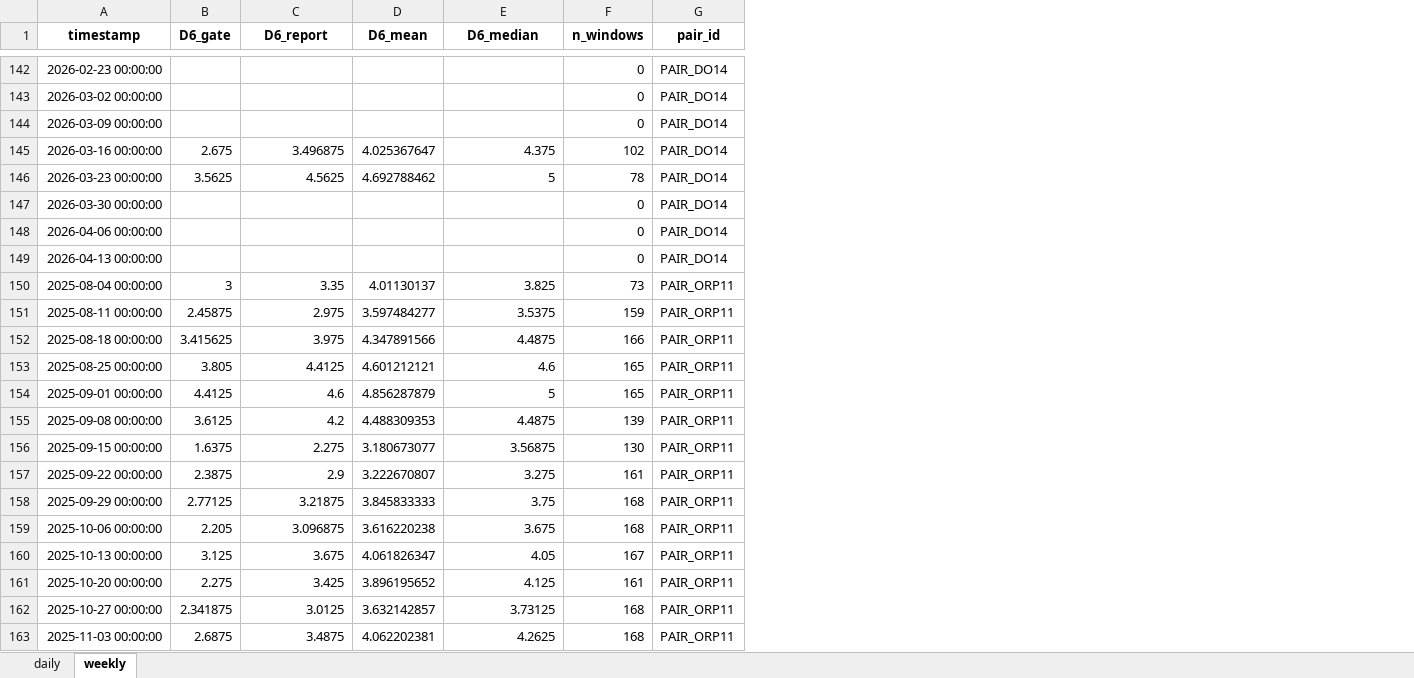
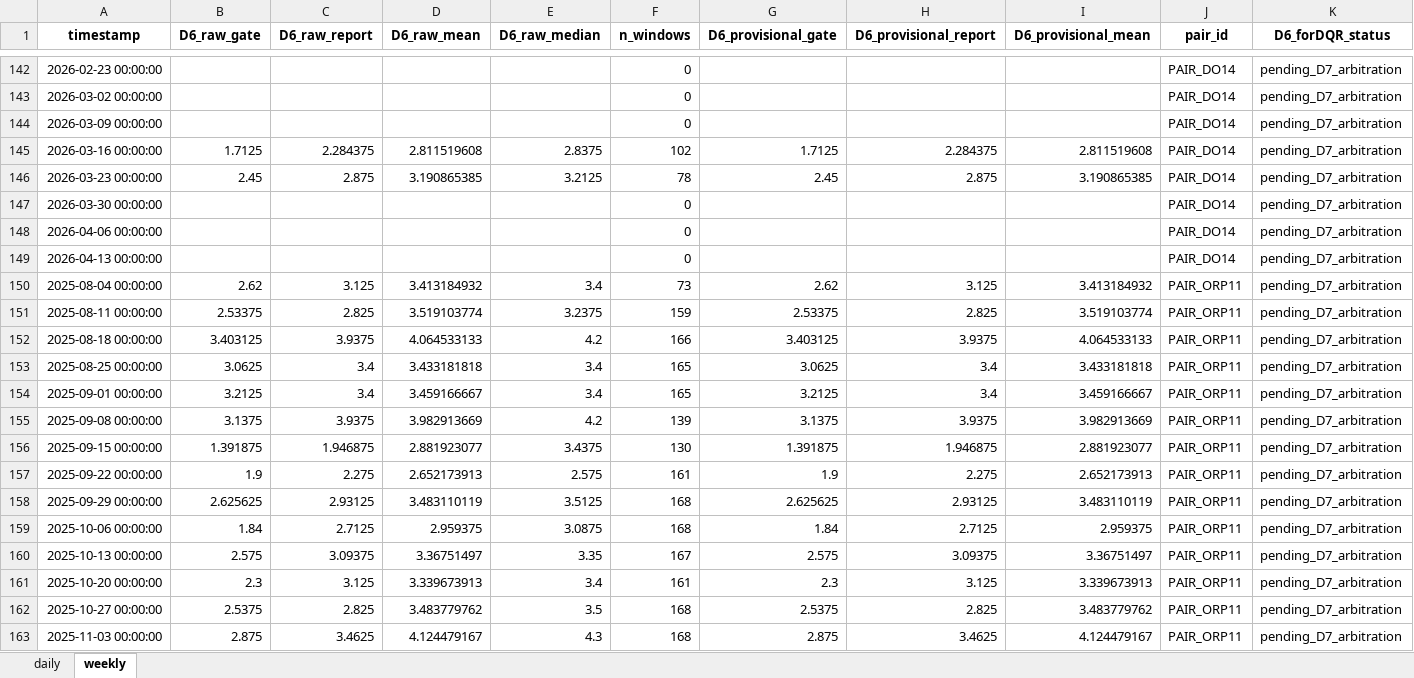
Before and after one commit to muzi-1998/beian_tree, an Excel workbook: Project 1 Data Quality Assessment/D6 Parallel-redundancy Temporal Consistency/outputs/data/D6_multiscale_aggregates.xlsx, sheet weekly, drawn as a sheet; only a part is shown, gaps mark what is left out; values as stored, in another font and other column widths than the file's, no borders; removed rows and columns are numbered as before the commit, all else as after; the diff covers the shown part only; the diff names each change by its address in the sheet, - before the commit and + after, or states it on an @@ line.

```diff
--- a/Project 1 Data Quality Assessment/D6 Parallel-redundancy Temporal Consistency/outputs/data/D6_multiscale_aggregates.xlsx (sheet weekly)
+++ b/Project 1 Data Quality Assessment/D6 Parallel-redundancy Temporal Consistency/outputs/data/D6_multiscale_aggregates.xlsx (sheet weekly)
-column B (D6_gate), rows 145-163: 2.675 | 3.5625 |  |  |  | 3 | 2.45875 | 3.415625 | 3.805 | 4.4125 | 3.6125 | 1.6375 | 2.3875 | 2.77125 | 2.205 | 3.125 | 2.275 | 2.341875 | 2.6875
+column B (D6_raw_gate), rows 145-163: 1.7125 | 2.45 |  |  |  | 2.62 | 2.53375 | 3.403125 | 3.0625 | 3.2125 | 3.1375 | 1.391875 | 1.9 | 2.625625 | 1.84 | 2.575 | 2.3 | 2.5375 | 2.875
-column D (D6_mean), rows 145-163: 4.025367647 | 4.692788462 |  |  |  | 4.01130137 | 3.597484277 | 4.347891566 | 4.601212121 | 4.856287879 | 4.488309353 | 3.180673077 | 3.222670807 | 3.845833333 | 3.616220238 | 4.061826347 | 3.896195652 | 3.632142857 | 4.062202381
+column D (D6_raw_mean), rows 145-163: 2.811519608 | 3.190865385 |  |  |  | 3.413184932 | 3.519103774 | 4.064533133 | 3.433181818 | 3.459166667 | 3.982913669 | 2.881923077 | 2.652173913 | 3.483110119 | 2.959375 | 3.36751497 | 3.339673913 | 3.483779762 | 4.124479167
+column G (D6_provisional_gate), rows 145-163: 1.7125 | 2.45 |  |  |  | 2.62 | 2.53375 | 3.403125 | 3.0625 | 3.2125 | 3.1375 | 1.391875 | 1.9 | 2.625625 | 1.84 | 2.575 | 2.3 | 2.5375 | 2.875
+column H (D6_provisional_report), rows 145-163: 2.284375 | 2.875 |  |  |  | 3.125 | 2.825 | 3.9375 | 3.4 | 3.4 | 3.9375 | 1.946875 | 2.275 | 2.93125 | 2.7125 | 3.09375 | 3.125 | 2.825 | 3.4625
+column I (D6_provisional_mean), rows 145-163: 2.811519608 | 3.190865385 |  |  |  | 3.413184932 | 3.519103774 | 4.064533133 | 3.433181818 | 3.459166667 | 3.982913669 | 2.881923077 | 2.652173913 | 3.483110119 | 2.959375 | 3.36751497 | 3.339673913 | 3.483779762 | 4.124479167
+column K (D6_forDQR_status), rows 142-163: all pending_D7_arbitration
-C1: D6_report
+C1: D6_raw_report
-E1: D6_median
+E1: D6_raw_median
-C145 (D6_raw_report): 3.496875
+C145 (D6_raw_report): 2.284375
-E145 (D6_raw_median): 4.375
+E145 (D6_raw_median): 2.8375
-C146 (D6_raw_report): 4.5625
+C146 (D6_raw_report): 2.875
-E146 (D6_raw_median): 5
+E146 (D6_raw_median): 3.2125
-C150 (D6_raw_report): 3.35
+C150 (D6_raw_report): 3.125
-E150 (D6_raw_median): 3.825
+E150 (D6_raw_median): 3.4
-C151 (D6_raw_report): 2.975
+C151 (D6_raw_report): 2.825
-E151 (D6_raw_median): 3.5375
+E151 (D6_raw_median): 3.2375
-C152 (D6_raw_report): 3.975
+C152 (D6_raw_report): 3.9375
-E152 (D6_raw_median): 4.4875
+E152 (D6_raw_median): 4.2
-C153 (D6_raw_report): 4.4125
+C153 (D6_raw_report): 3.4
-E153 (D6_raw_median): 4.6
+E153 (D6_raw_median): 3.4
-C154 (D6_raw_report): 4.6
+C154 (D6_raw_report): 3.4
-E154 (D6_raw_median): 5
+E154 (D6_raw_median): 3.4
-C155 (D6_raw_report): 4.2
+C155 (D6_raw_report): 3.9375
-E155 (D6_raw_median): 4.4875
+E155 (D6_raw_median): 4.2
-C156 (D6_raw_report): 2.275
+C156 (D6_raw_report): 1.946875
-E156 (D6_raw_median): 3.56875
+E156 (D6_raw_median): 3.4375
-C157 (D6_raw_report): 2.9
+C157 (D6_raw_report): 2.275
-E157 (D6_raw_median): 3.275
+E157 (D6_raw_median): 2.575
-C158 (D6_raw_report): 3.21875
+C158 (D6_raw_report): 2.93125
-E158 (D6_raw_median): 3.75
+E158 (D6_raw_median): 3.5125
-C159 (D6_raw_report): 3.096875
+C159 (D6_raw_report): 2.7125
-E159 (D6_raw_median): 3.675
+E159 (D6_raw_median): 3.0875
-C160 (D6_raw_report): 3.675
+C160 (D6_raw_report): 3.09375
-E160 (D6_raw_median): 4.05
+E160 (D6_raw_median): 3.35
-C161 (D6_raw_report): 3.425
+C161 (D6_raw_report): 3.125
-E161 (D6_raw_median): 4.125
+E161 (D6_raw_median): 3.4
-C162 (D6_raw_report): 3.0125
+C162 (D6_raw_report): 2.825
-E162 (D6_raw_median): 3.73125
+E162 (D6_raw_median): 3.5
-C163 (D6_raw_report): 3.4875
+C163 (D6_raw_report): 3.4625
-E163 (D6_raw_median): 4.2625
+E163 (D6_raw_median): 4.3
```
Also changed, not shown: 438 edited cells elsewhere in this sheet, sheet daily, Project 1 Data Quality Assessment/D6 Parallel-redundancy Temporal Consistency/outputs/data/D6_audit_log.xlsx, Project 1 Data Quality Assessment/D6 Parallel-redundancy Temporal Consistency/outputs/data/D6_benchmark_results.xlsx, 54 other files.
